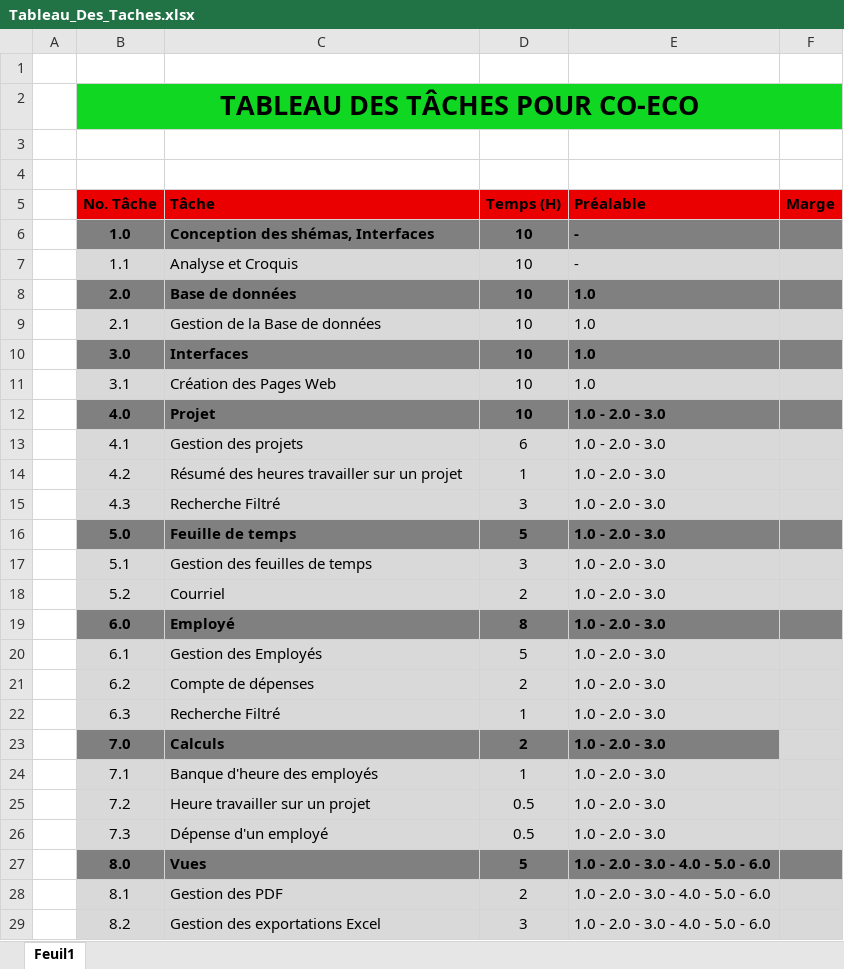
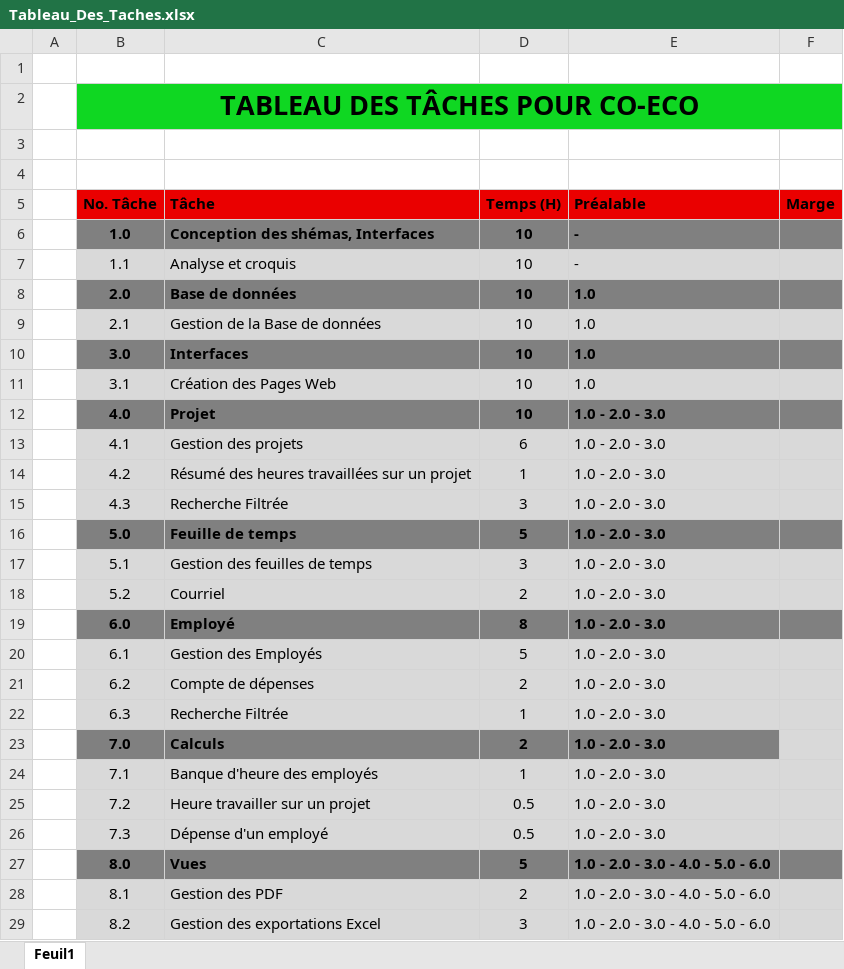
Before and after one commit to BeWilliam/DeGuiWii, an Excel workbook: Tableau_Des_Taches.xlsx, sheet Feuil1, drawn as a sheet; values as stored, in another font and other column widths than the file's, no borders; the diff names each change by its address in the sheet, - before the commit and + after, or states it on an @@ line.

```diff
--- a/Tableau_Des_Taches.xlsx (sheet Feuil1)
+++ b/Tableau_Des_Taches.xlsx (sheet Feuil1)
-C7 (Tâche): Analyse et Croquis
+C7 (Tâche): Analyse et croquis
-C14 (Tâche): Résumé des heures travailler sur un projet
+C14 (Tâche): Résumé des heures travaillées sur un projet
-C15 (Tâche): Recherche Filtré
+C15 (Tâche): Recherche Filtrée
-C22 (Tâche): Recherche Filtré
+C22 (Tâche): Recherche Filtrée
```
Also changed, not shown: 1 other file.
